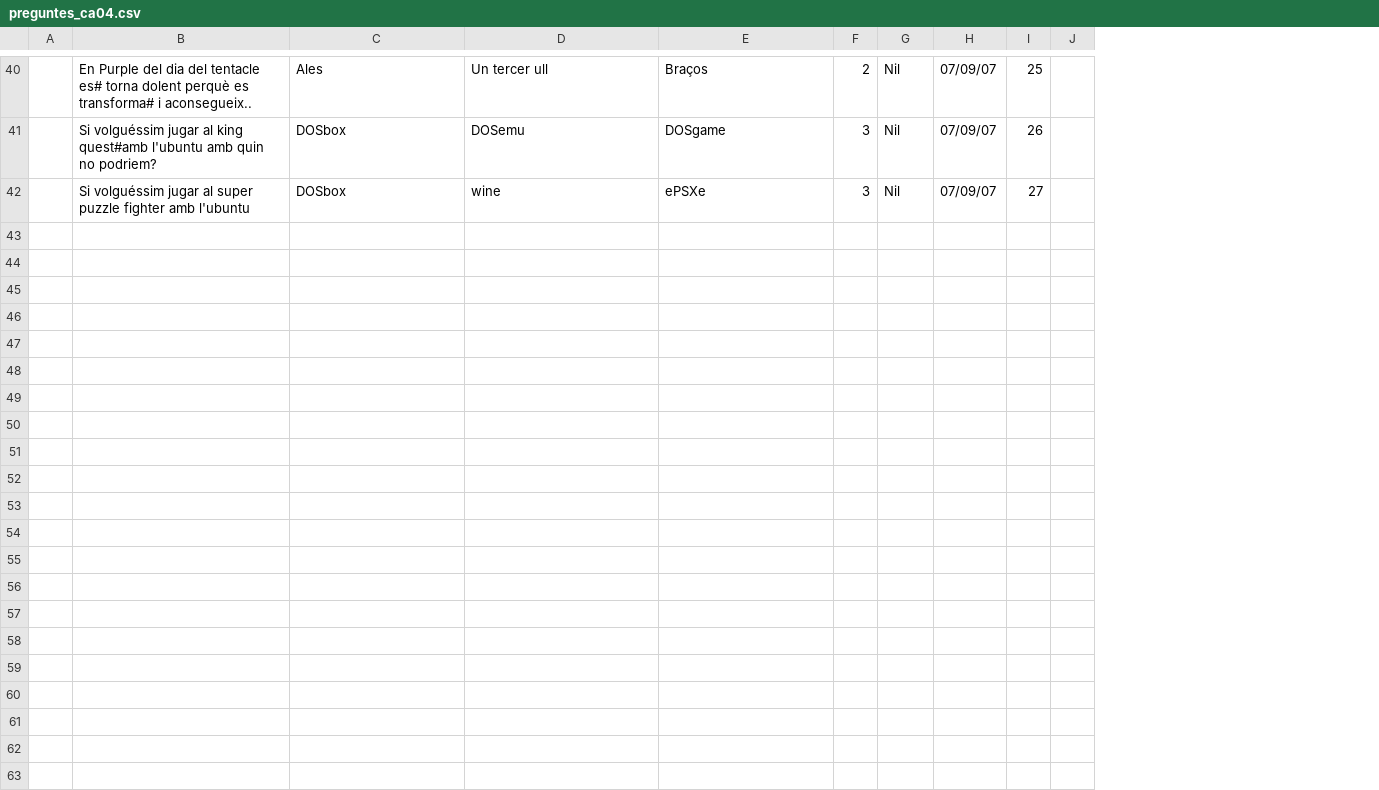
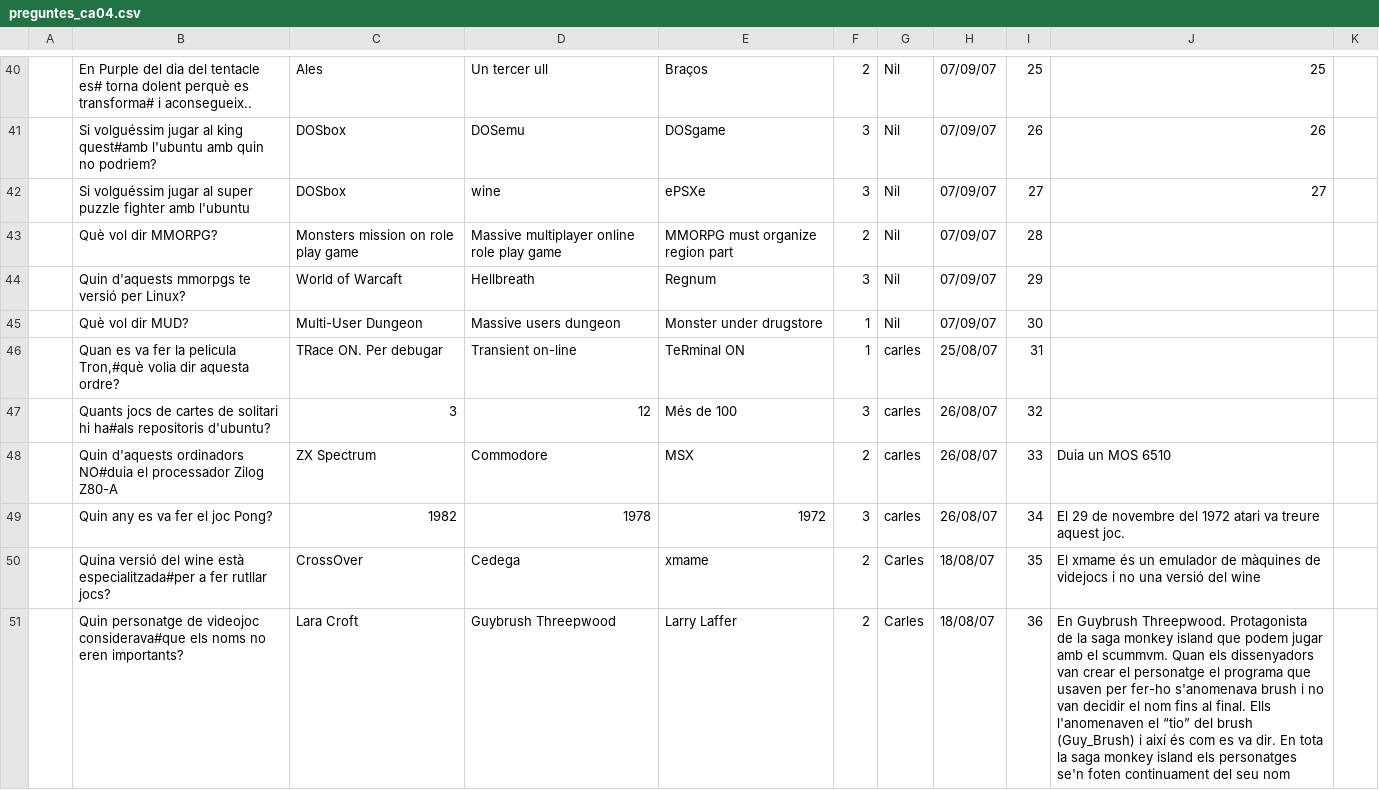
Before and after one commit to freevial/freevial, a CSV file: preguntes_ca04.csv, drawn as a sheet; only a part is shown, gaps mark what is left out; the diff covers the shown part only; the diff names each change by its address in the sheet, - before the commit and + after, or states it on an @@ line.

```diff
--- a/preguntes_ca04.csv
+++ b/preguntes_ca04.csv
+column J, rows 40-42: 25 | 26 | 27
+row 43:  | Què vol dir MMORPG? | Monsters mission on role play game | Massive multiplayer online role play game | MMORPG must organize region part | 2 | Nil | 07/09/07 | 28
+row 44:  | Quin d'aquests mmorpgs te versió per Linux? | World of Warcaft | Hellbreath | Regnum | 3 | Nil | 07/09/07 | 29
+row 45:  | Què vol dir MUD? | Multi-User Dungeon | Massive users dungeon | Monster under drugstore | 1 | Nil | 07/09/07 | 30
+row 46:  | Quan es va fer la pelicula Tron,#què volia dir aquesta ordre? | TRace ON. Per debugar | Transient on-line | TeRminal ON | 1 | carles | 25/08/07 | 31
+row 47:  | Quants jocs de cartes de solitari hi ha#als repositoris d'ubuntu? | 3 | 12 | Més de 100 | 3 | carles | 26/08/07 | 32
+row 48:  | Quin d'aquests ordinadors NO#duia el processador Zilog Z80-A | ZX Spectrum | Commodore | MSX | 2 | carles | 26/08/07 | 33 | Duia un MOS 6510
+row 49:  | Quin any es va fer el joc Pong? | 1982 | 1978 | 1972 | 3 | carles | 26/08/07 | 34 | El 29 de novembre del 1972 atari va treure aquest joc.
+row 50:  | Quina versió del wine està especialitzada#per a fer rutllar jocs? | CrossOver | Cedega | xmame | 2 | Carles | 18/08/07 | 35 | El xmame és un emulador de màquines de videjocs i no una versió del wine
+row 51:  | Quin personatge de videojoc considerava#que els noms no eren importants? | Lara Croft | Guybrush Threepwood | Larry Laffer | 2 | Carles | 18/08/07 | 36 | En Guybrush Threepwood. Protagonista de la saga monkey island que podem jugar amb el scummvm. Quan els dissenyadors van crear el personatge el programa que usaven per fer-ho s'anomenava brush i no van decidir el nom fins al final. Ells l'anomenaven el “tio” del brush (Guy_Brush) i així és com es va dir. En tota la saga monkey island els personatges se'n foten continuament del seu nom
```
Also changed, not shown: 9 added rows and 3 edited cells elsewhere in this file, preguntes_ca02.csv, preguntes_ca06.csv, 2 other files.
